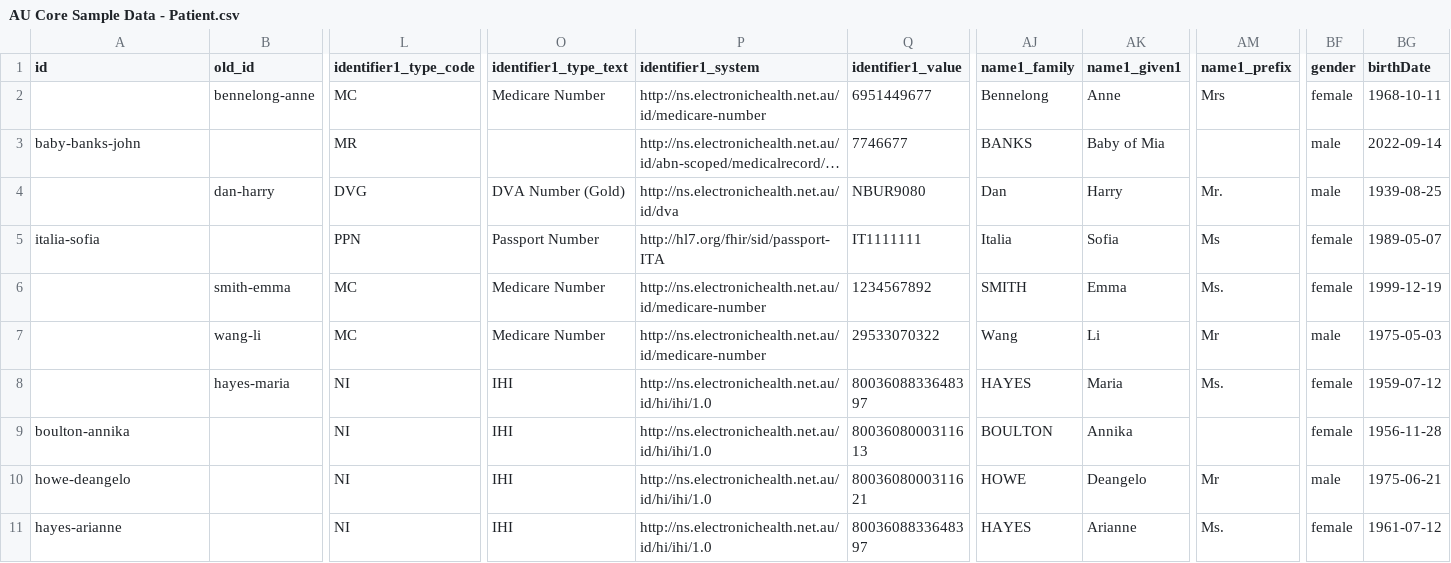
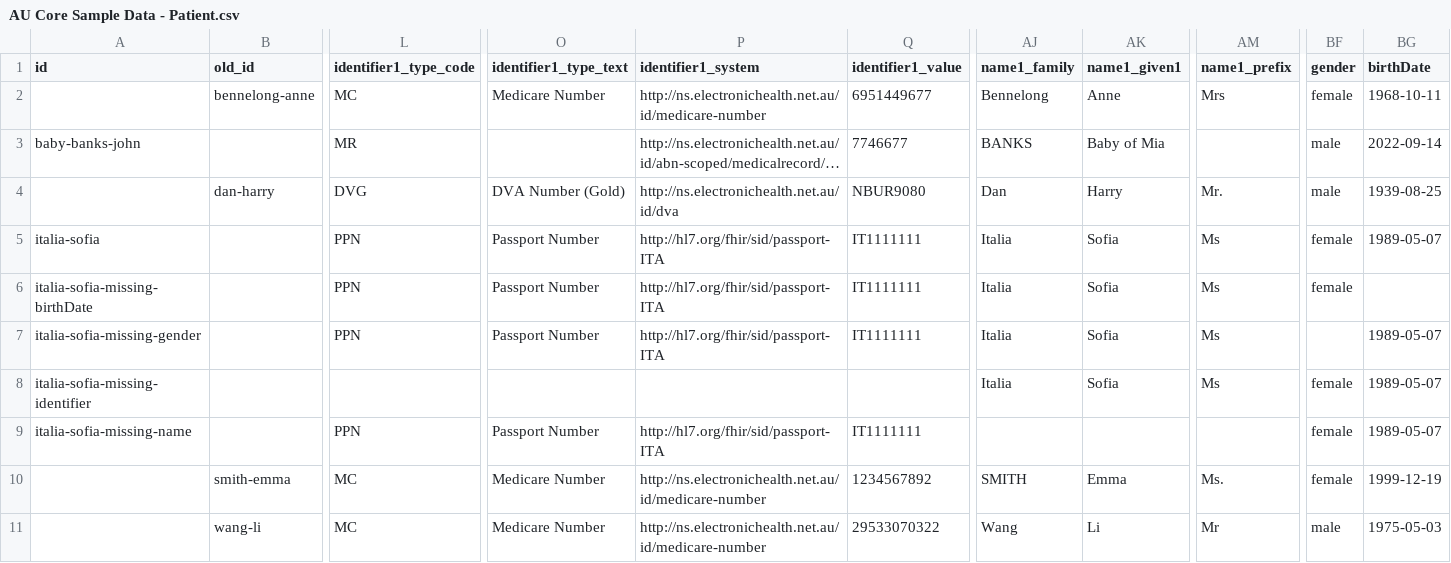
Before and after one commit to hl7au/au-fhir-test-data-utils, a CSV file: testdata-csv/AU Core Sample Data - Patient.csv, drawn as a sheet; only a part is shown, gaps mark what is left out; the shorter side is filled out with more unchanged rows; long unchanged cells end in …; rows hold the shown columns only; the diff names each change by its address in the sheet, - before the commit and + after, or states it on an @@ line.

Commit message:
Added missing data support in CSV2Patient.map

```diff
--- a/testdata-csv/AU Core Sample Data - Patient.csv
+++ b/testdata-csv/AU Core Sample Data - Patient.csv
+row 6: italia-sofia-missing-birthDate |  | PPN | Passport Number | http://hl7.org/fhir/sid/passport-ITA | IT1111111 | Italia | Sofia | Ms | female
+row 7: italia-sofia-missing-gender |  | PPN | Passport Number | http://hl7.org/fhir/sid/passport-ITA | IT1111111 | Italia | Sofia | Ms |  | 1989-05-07
+row 8: italia-sofia-missing-identifier |  |  |  |  |  | Italia | Sofia | Ms | female | 1989-05-07
+row 9: italia-sofia-missing-name |  | PPN | Passport Number | http://hl7.org/fhir/sid/passport-ITA | IT1111111 |  |  |  | female | 1989-05-07
```
